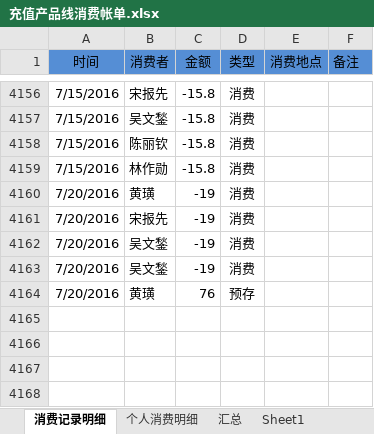
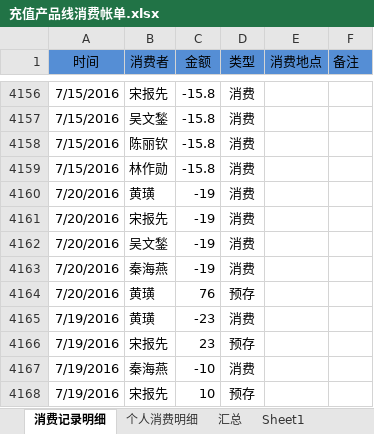
Before and after one commit to junyangren/BillingInfo, an Excel workbook: 充值产品线消费帐单.xlsx, sheet 消费记录明细, drawn as a sheet; only a part is shown, gaps mark what is left out; values as stored, in another font and other column widths than the file's, no borders; conditional formats not drawn; the diff names each change by its address in the sheet, - before the commit and + after, or states it on an @@ line.

Commit message:
ok

```diff
--- a/充值产品线消费帐单.xlsx (sheet 消费记录明细)
+++ b/充值产品线消费帐单.xlsx (sheet 消费记录明细)
-B4163 (消费者): 吴文鍫
+B4163 (消费者): 秦海燕
+row 4165: 7/19/2016 | 黄璜 | -23 | 消费
+row 4166: 7/19/2016 | 宋报先 | 23 | 预存
+row 4167: 7/19/2016 | 秦海燕 | -10 | 消费
+row 4168: 7/19/2016 | 宋报先 | 10 | 预存
```
